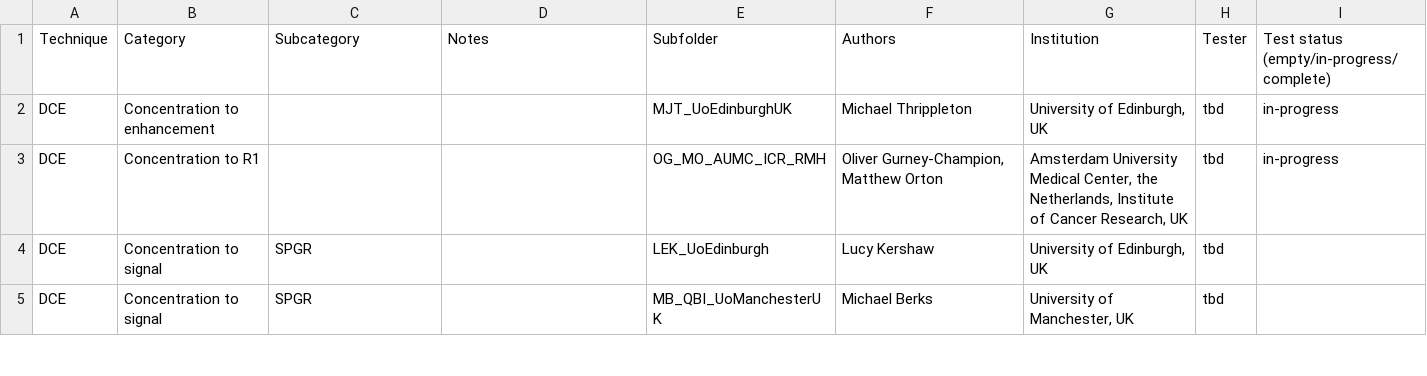
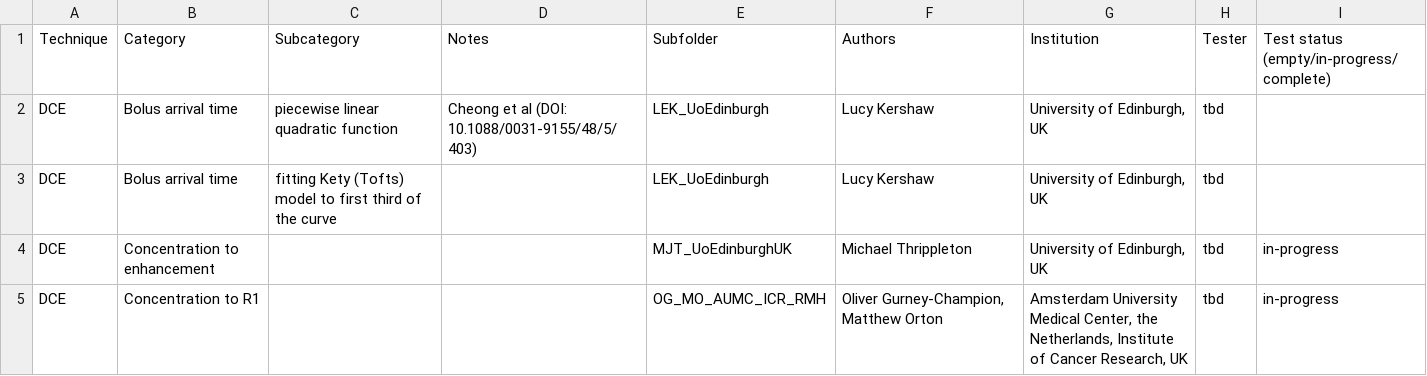
Before and after one commit to OSIPI/DCE-DSC-MRI_CodeCollection, a CSV file: doc/code_contributions_record.csv, drawn as a sheet; only a part is shown; the shorter side is filled out with more unchanged rows.

Commit message:
Update code_contributions_record.csv
added BAT contribution by LEK

```diff
--- a/doc/code_contributions_record.csv
+++ b/doc/code_contributions_record.csv
@@ -1,2 +1,4 @@
 Technique,Category,Subcategory,Notes,Subfolder,Authors,Institution,Tester,Test status (empty/in-progress/complete),
+DCE,Bolus arrival time,piecewise linear quadratic function,Cheong et al (DOI: 10.1088/0031-9155/48/5/403),LEK_UoEdinburgh,Lucy Kershaw,"University of Edinburgh, UK",tbd,,
+DCE,Bolus arrival time,fitting Kety (Tofts) model to first third of the curve,,LEK_UoEdinburgh,Lucy Kershaw,"University of Edinburgh, UK",tbd,,
 DCE,Concentration to enhancement,,,MJT_UoEdinburghUK,Michael Thrippleton,"University of Edinburgh, UK",tbd,in-progress,
```
